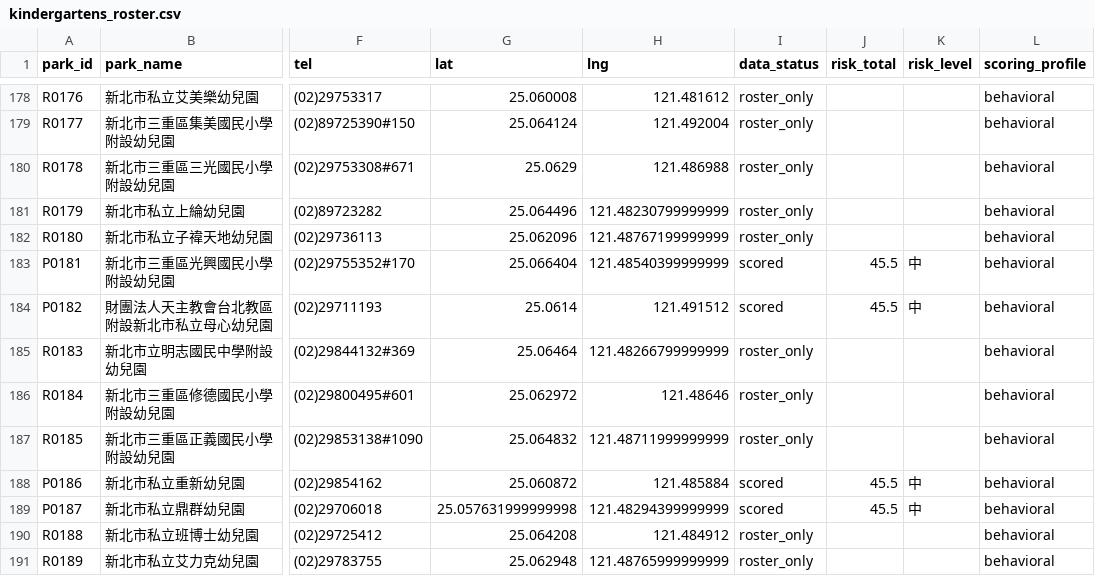
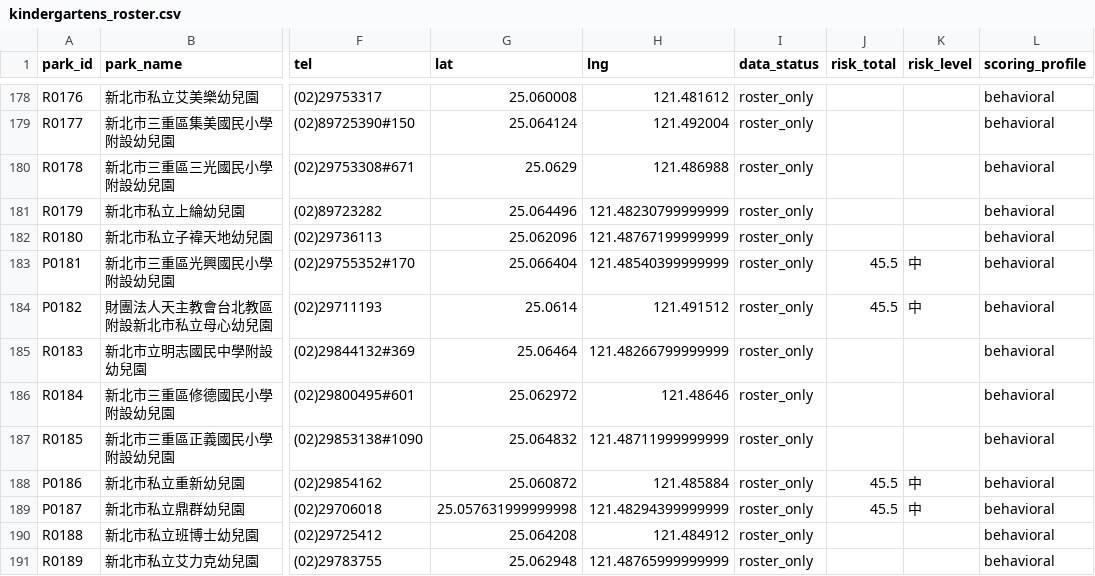
Before and after one commit to zhiying122/ntpc-smart-watchdog, a CSV file: data/processed/kindergartens_roster.csv, drawn as a sheet; only a part is shown, gaps mark what is left out; the diff covers the shown part only; the diff names each change by its address in the sheet, - before the commit and + after, or states it on an @@ line.

```diff
--- a/data/processed/kindergartens_roster.csv
+++ b/data/processed/kindergartens_roster.csv
-I183:I184 (data_status): scored
+I183:I184 (data_status): roster_only
-I188:I189 (data_status): scored
+I188:I189 (data_status): roster_only
```
Also changed, not shown: 161 edited cells elsewhere in this file, 5 other files.
